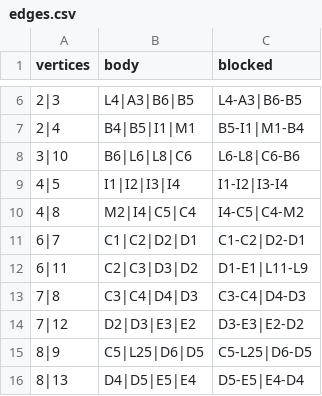
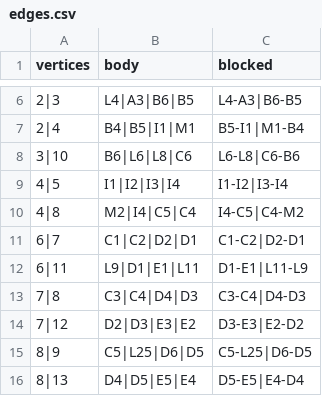
Before and after one commit to daoducminh/pygame_auto, a CSV file: data/edges.csv, drawn as a sheet; only a part is shown, gaps mark what is left out.

```diff
--- a/data/edges.csv
+++ b/data/edges.csv
@@ -11,3 +11,3 @@ vertices,body,blocked
 6|7,C1|C2|D2|D1,C1-C2|D2-D1
-6|11,C2|C3|D3|D2,D1-E1|L11-L9
+6|11,L9|D1|E1|L11,D1-E1|L11-L9
 7|8,C3|C4|D4|D3,C3-C4|D4-D3
```
Also changed, not shown: 5 other files.
